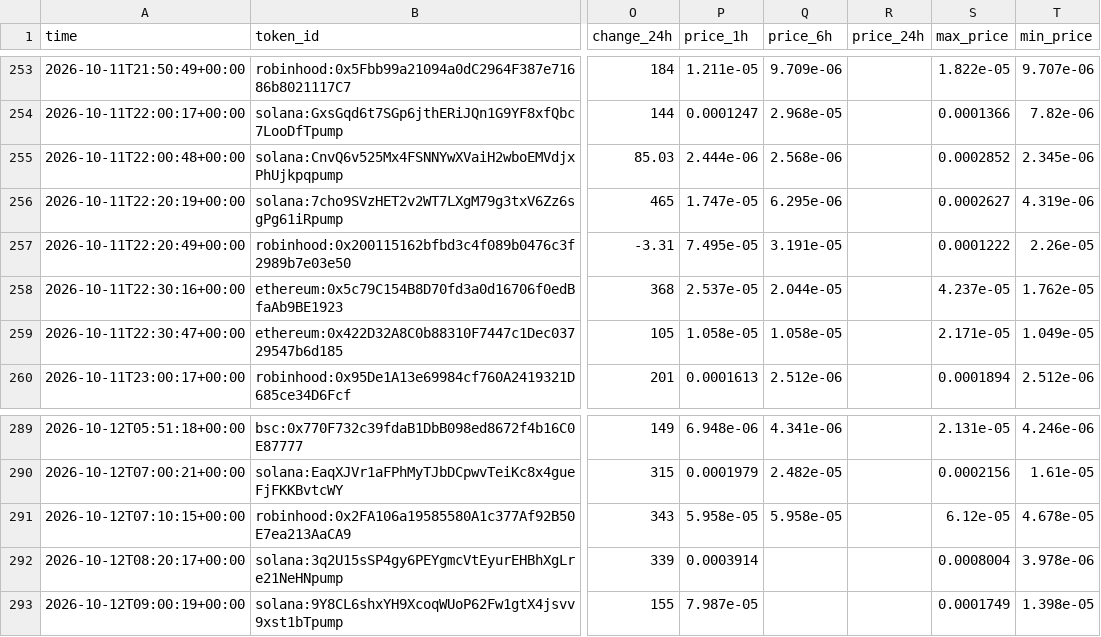
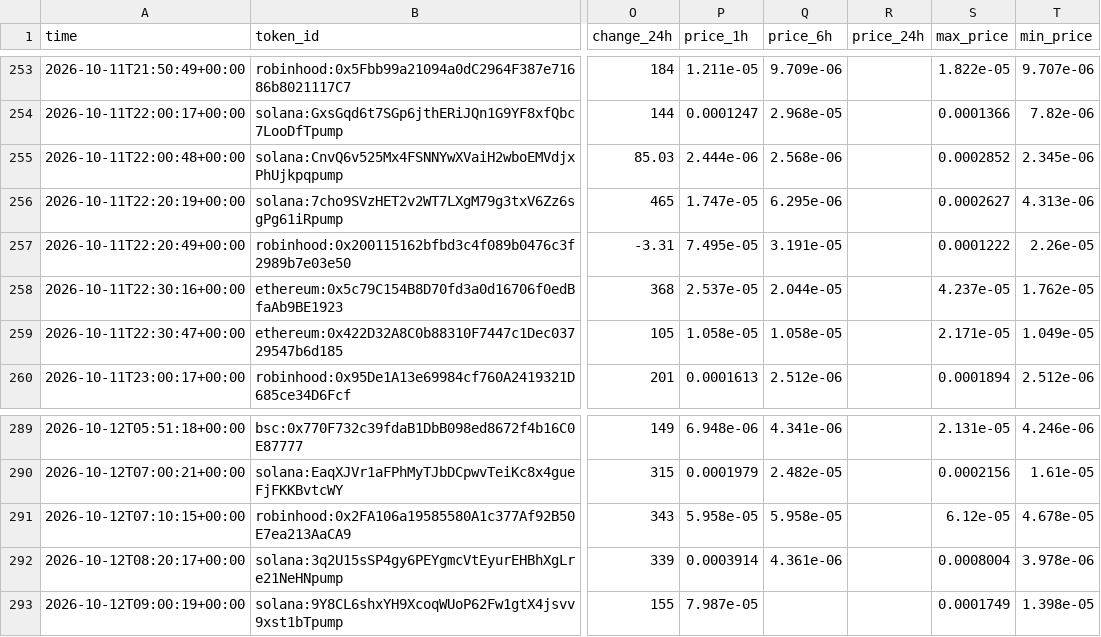
Before and after one commit to zachevm/Telegram-Bot, a CSV file: alerts.csv, drawn as a sheet; only a part is shown, gaps mark what is left out; the diff covers the shown part only; the diff names each change by its address in the sheet, - before the commit and + after, or states it on an @@ line.

```diff
--- a/alerts.csv
+++ b/alerts.csv
-T256 (min_price): 4.319e-06
+T256 (min_price): 4.313e-06
-Q292 (price_6h): (empty)
+Q292 (price_6h): 4.361e-06
```
Also changed, not shown: 1 added row and 11 edited cells elsewhere in this file, rejected.csv, runs.csv, 1 other file.
